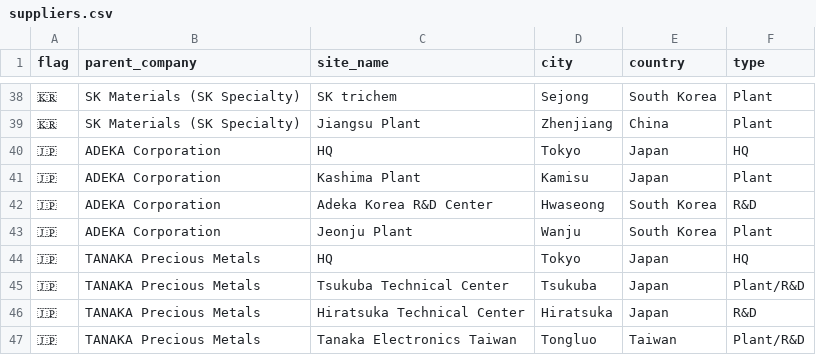
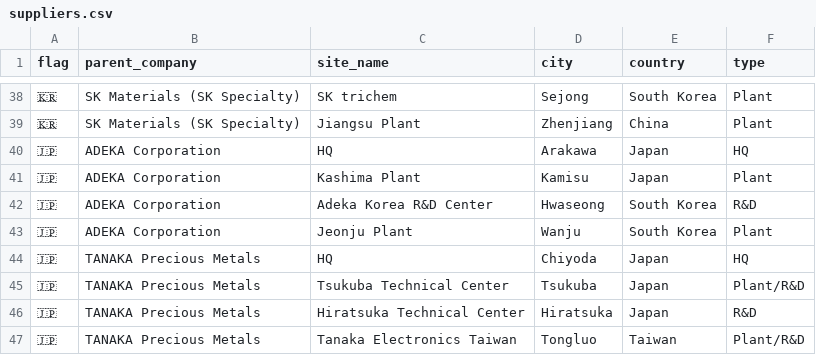
Before and after one commit to tommasovercelli-hub/entalpic-supplier-map, a CSV file: suppliers.csv, drawn as a sheet; only a part is shown, gaps mark what is left out.

Commit message:
Update suppliers.csv

```diff
--- a/suppliers.csv
+++ b/suppliers.csv
@@ -39,3 +39,3 @@ flag,parent_company,site_name,city,country,type
 🇰🇷,SK Materials (SK Specialty),Jiangsu Plant,Zhenjiang,China,Plant
-🇯🇵,ADEKA Corporation,HQ,Tokyo,Japan,HQ
+🇯🇵,ADEKA Corporation,HQ,Arakawa,Japan,HQ
 🇯🇵,ADEKA Corporation,Kashima Plant,Kamisu,Japan,Plant
@@ -43,3 +43,3 @@ flag,parent_company,site_name,city,country,type
 🇯🇵,ADEKA Corporation,Jeonju Plant,Wanju,South Korea,Plant
-🇯🇵,TANAKA Precious Metals,HQ,Tokyo,Japan,HQ
+🇯🇵,TANAKA Precious Metals,HQ,Chiyoda,Japan,HQ
 🇯🇵,TANAKA Precious Metals,Tsukuba Technical Center,Tsukuba,Japan,Plant/R&D
```
